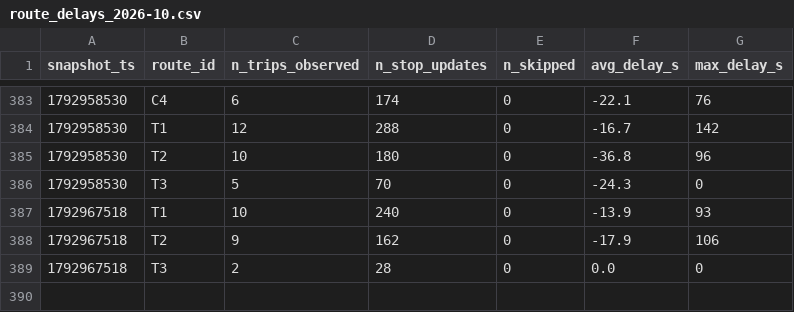
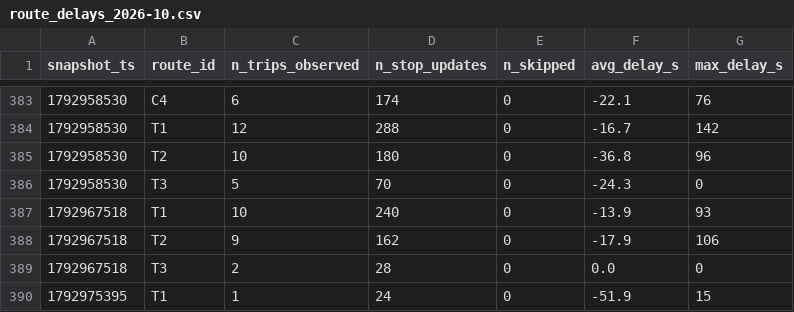
Before and after one commit to mayahamdy/TD2_BI, a CSV file: data/history/route_delays_2026-10.csv, drawn as a sheet; only a part is shown, gaps mark what is left out.

```diff
--- a/data/history/route_delays_2026-10.csv
+++ b/data/history/route_delays_2026-10.csv
@@ -389 +389,2 @@ snapshot_ts,route_id,n_trips_observed,n_stop_updates,n_skipped,avg_delay_s,max_d
 1792967518,T3,2,28,0,0.0,0
+1792975395,T1,1,24,0,-51.9,15
```
Also changed, not shown: 1 other file.
